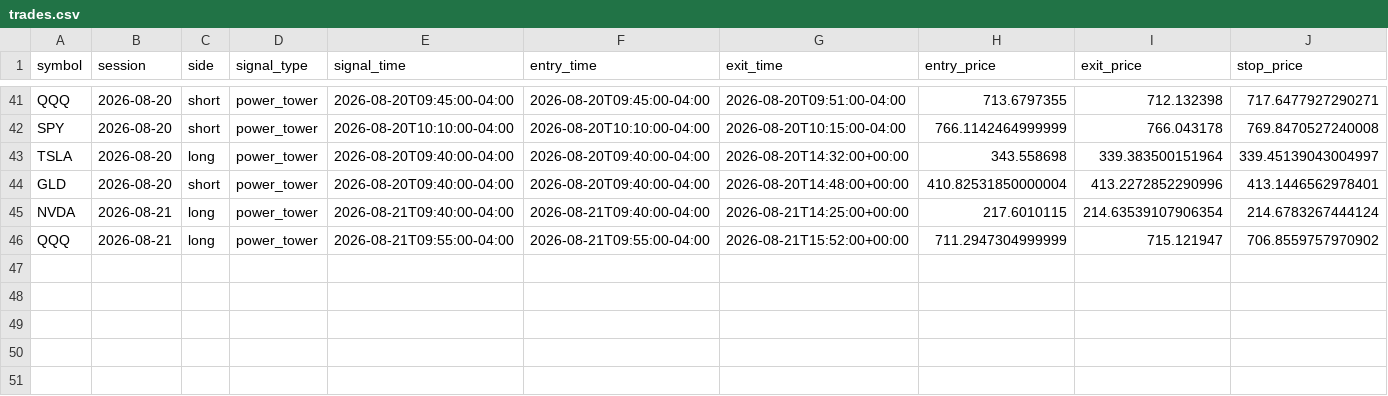
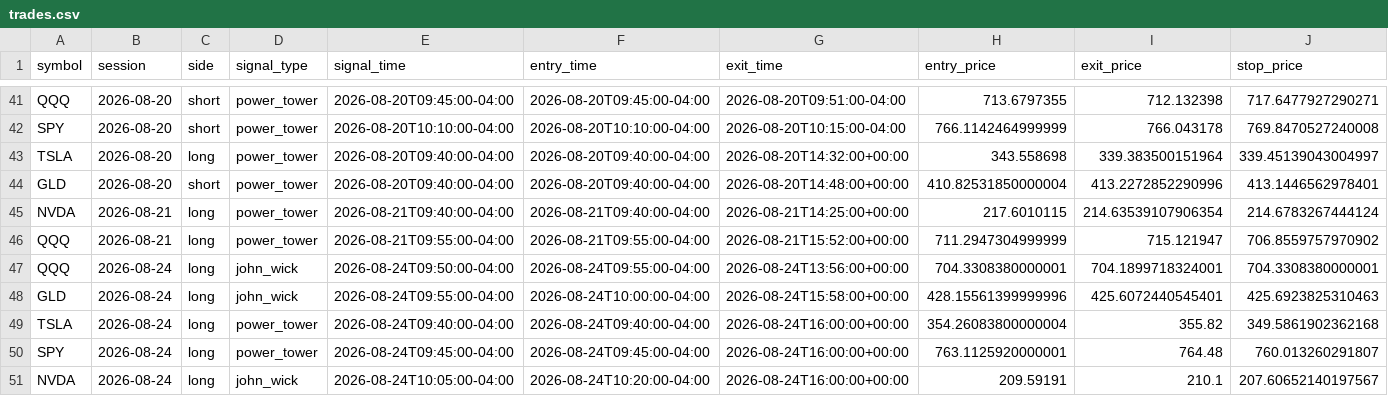
Before and after one commit to ksanta-bit/pattern-scout-eth, a CSV file: docs/stocks/trades.csv, drawn as a sheet; only a part is shown, gaps mark what is left out; rows hold the shown columns only; the diff names each change by its address in the sheet, - before the commit and + after, or states it on an @@ line.

```diff
--- a/docs/stocks/trades.csv
+++ b/docs/stocks/trades.csv
+row 47: QQQ | 2026-08-24 | long | john_wick | 2026-08-24T09:50:00-04:00 | 2026-08-24T09:55:00-04:00 | 2026-08-24T13:56:00+00:00 | 704.3308380000001 | 704.1899718324001 | 704.3308380000001
+row 48: GLD | 2026-08-24 | long | john_wick | 2026-08-24T09:55:00-04:00 | 2026-08-24T10:00:00-04:00 | 2026-08-24T15:58:00+00:00 | 428.15561399999996 | 425.6072440545401 | 425.6923825310463
+row 49: TSLA | 2026-08-24 | long | power_tower | 2026-08-24T09:40:00-04:00 | 2026-08-24T09:40:00-04:00 | 2026-08-24T16:00:00+00:00 | 354.26083800000004 | 355.82 | 349.5861902362168
+row 50: SPY | 2026-08-24 | long | power_tower | 2026-08-24T09:45:00-04:00 | 2026-08-24T09:45:00-04:00 | 2026-08-24T16:00:00+00:00 | 763.1125920000001 | 764.48 | 760.013260291807
+row 51: NVDA | 2026-08-24 | long | john_wick | 2026-08-24T10:05:00-04:00 | 2026-08-24T10:20:00-04:00 | 2026-08-24T16:00:00+00:00 | 209.59191 | 210.1 | 207.60652140197567
```
Also changed, not shown: docs/stocks/equity_curve.csv, 4 other files.
